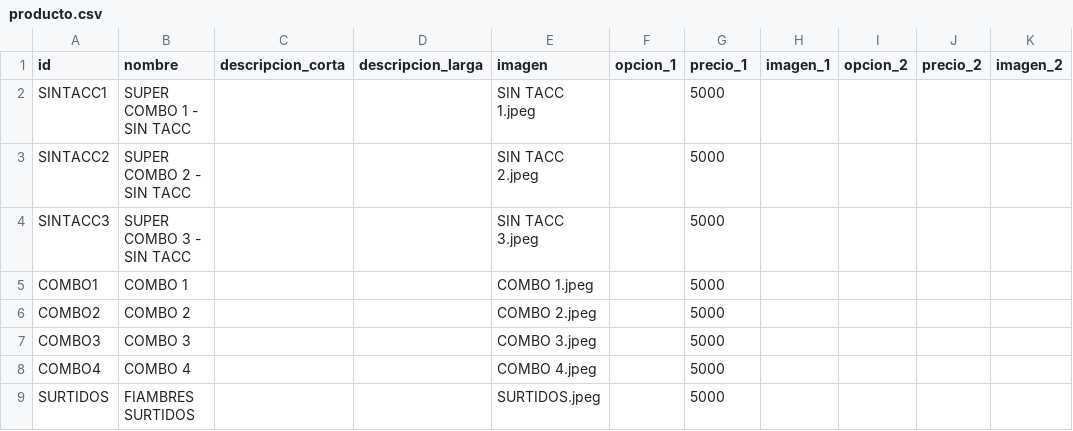
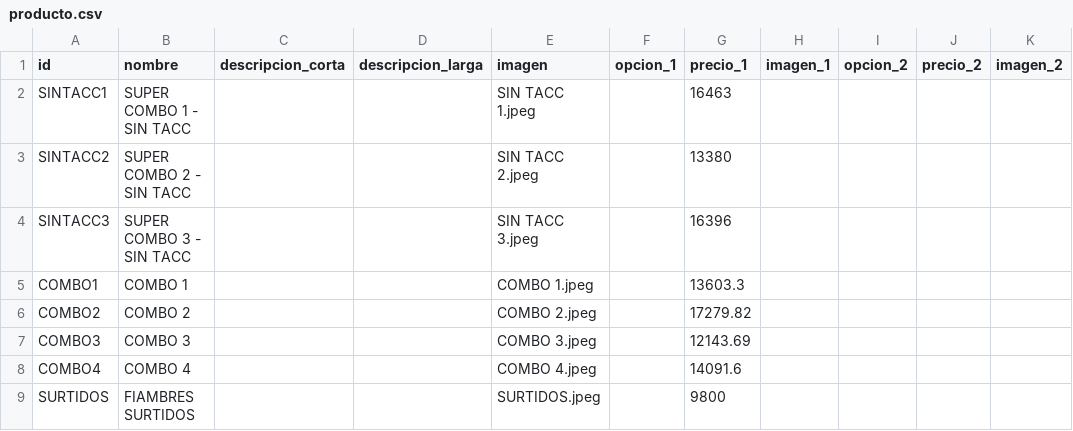
Before and after one commit to tiendadharani/LSDiPietro, a CSV file: data/producto.csv, drawn as a sheet.

Commit message:
Add files via upload

```diff
--- a/data/producto.csv
+++ b/data/producto.csv
@@ -1,9 +1,9 @@
 id,nombre,descripcion_corta,descripcion_larga,imagen,opcion_1,precio_1,imagen_1,opcion_2,precio_2,imagen_2
-SINTACC1,SUPER COMBO 1 - SIN TACC,,,SIN TACC 1.jpeg,,5000,,,,
-SINTACC2,SUPER COMBO 2 - SIN TACC,,,SIN TACC 2.jpeg,,5000,,,,
-SINTACC3,SUPER COMBO 3 - SIN TACC,,,SIN TACC 3.jpeg,,5000,,,,
-COMBO1,COMBO 1,,,COMBO 1.jpeg,,5000,,,,
-COMBO2,COMBO 2,,,COMBO 2.jpeg,,5000,,,,
-COMBO3,COMBO 3,,,COMBO 3.jpeg,,5000,,,,
-COMBO4,COMBO 4,,,COMBO 4.jpeg,,5000,,,,
-SURTIDOS,FIAMBRES  SURTIDOS,,,SURTIDOS.jpeg,,5000,,,,
+SINTACC1,SUPER COMBO 1 - SIN TACC,,,SIN TACC 1.jpeg,,16463,,,,
+SINTACC2,SUPER COMBO 2 - SIN TACC,,,SIN TACC 2.jpeg,,13380,,,,
+SINTACC3,SUPER COMBO 3 - SIN TACC,,,SIN TACC 3.jpeg,,16396,,,,
+COMBO1,COMBO 1,,,COMBO 1.jpeg,,13603.3,,,,
+COMBO2,COMBO 2,,,COMBO 2.jpeg,,17279.82,,,,
+COMBO3,COMBO 3,,,COMBO 3.jpeg,,12143.69,,,,
+COMBO4,COMBO 4,,,COMBO 4.jpeg,,14091.6,,,,
+SURTIDOS,FIAMBRES  SURTIDOS,,,SURTIDOS.jpeg,,9800,,,,
```
